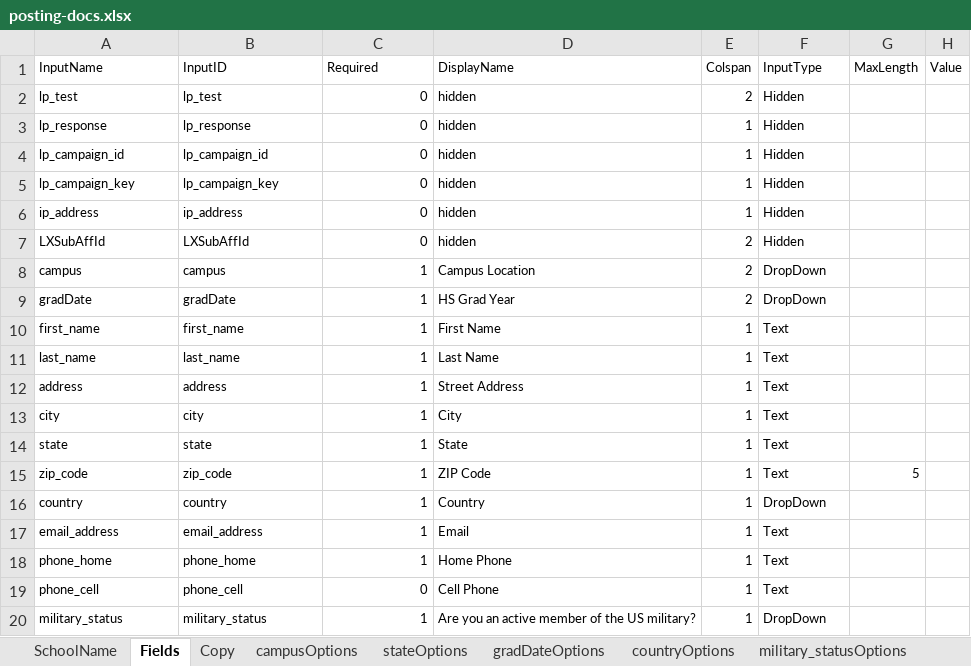
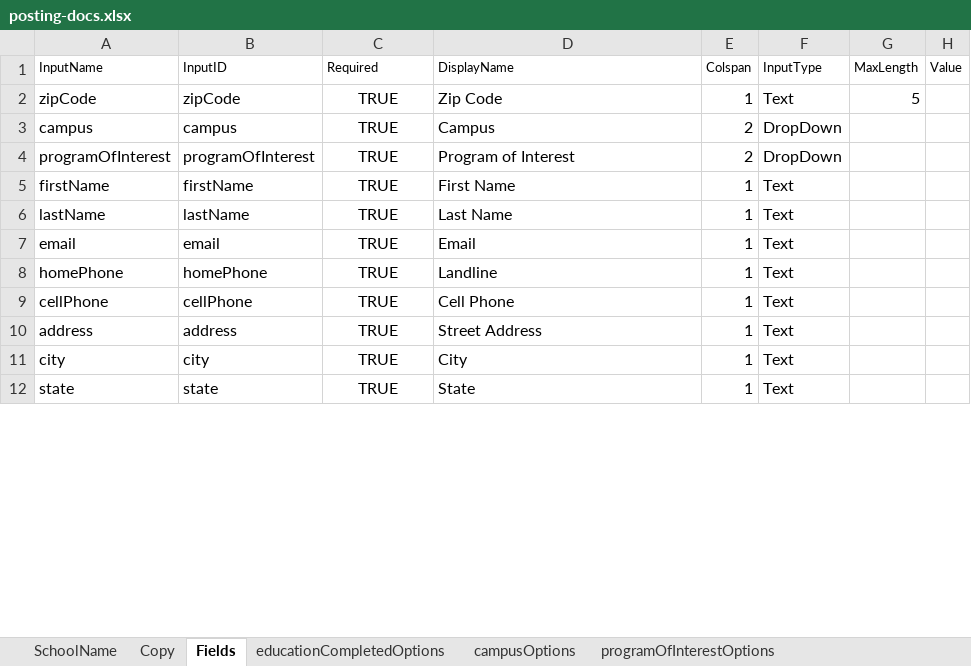
Before and after one commit to PatMattei/form-creator, an Excel workbook: posting-docs.xlsx, sheet Fields, drawn as a sheet; only a part is shown; values as stored, in another font and other column widths than the file's, no borders; removed rows and columns are numbered as before the commit, all else as after; the diff covers the shown part only; the diff names each change by its address in the sheet, - before the commit and + after, or states it on an @@ line.

Commit message:
Now deletes existing JSON file; Creates tabs for dropdown options of none are created in xlsx file

```diff
--- a/posting-docs.xlsx (sheet Fields)
+++ b/posting-docs.xlsx (sheet Fields)
-sheet tab: gradDateOptions
+sheet tab: educationCompletedOptions
-sheet tab: stateOptions
-sheet tab: countryOptions
-sheet tab: military_statusOptions
+sheet tab: programOfInterestOptions
@@ sheet tab order changed: SchoolName | Copy | Fields | educationCompletedOptions | campusOptions | programOfInterestOptions @@
-row 2: lp_test | lp_test | 0 | hidden | 2 | Hidden
-row 3: lp_response | lp_response | 0 | hidden | 1 | Hidden
-row 4: lp_campaign_id | lp_campaign_id | 0 | hidden | 1 | Hidden
-row 5: lp_campaign_key | lp_campaign_key | 0 | hidden | 1 | Hidden
-row 6: ip_address | ip_address | 0 | hidden | 1 | Hidden
-row 7: LXSubAffId | LXSubAffId | 0 | hidden | 2 | Hidden
+row 2: zipCode | zipCode | TRUE | Zip Code | 1 | Text | 5
@@ A3:F3 text size: larger @@
-C3 (Required): 1
+C3 (Required): TRUE
-C3 alignment: right
+C3 alignment: center
-D3 (DisplayName): Campus Location
+D3 (DisplayName): Campus
-row 9: gradDate | gradDate | 1 | HS Grad Year | 2 | DropDown
+row 4: programOfInterest | programOfInterest | TRUE | Program of Interest | 2 | DropDown
-A5 (InputName): first_name
+A5 (InputName): firstName
@@ A5:F6 text size: larger @@
-B5 (InputID): first_name
+B5 (InputID): firstName
-C5:C6 (Required): 1
+C5:C6 (Required): TRUE
-C5:C6 alignment: right
+C5:C6 alignment: center
-A6 (InputName): last_name
+A6 (InputName): lastName
-B6 (InputID): last_name
+B6 (InputID): lastName
+row 7: email | email | TRUE | Email | 1 | Text
+row 8: homePhone | homePhone | TRUE | Landline | 1 | Text
+row 9: cellPhone | cellPhone | TRUE | Cell Phone | 1 | Text
@@ A10:F12 text size: larger @@
-C10:C12 (Required): 1
+C10:C12 (Required): TRUE
-C10:C12 alignment: right
+C10:C12 alignment: center
-row 15: zip_code | zip_code | 1 | ZIP Code | 1 | Text | 5
-row 16: country | country | 1 | Country | 1 | DropDown
-row 17: email_address | email_address | 1 | Email | 1 | Text
-row 18: phone_home | phone_home | 1 | Home Phone | 1 | Text
-row 19: phone_cell | phone_cell | 0 | Cell Phone | 1 | Text
-row 20: military_status | military_status | 1 | Are you an active member of the US military? | 1 | DropDown
```
Also changed, not shown: 11 added rows and 4 removed rows elsewhere in this sheet, sheet educationCompletedOptions, sheet campusOptions, sheet Copy, sheet SchoolName, other sheet tabs, 2 other files.
